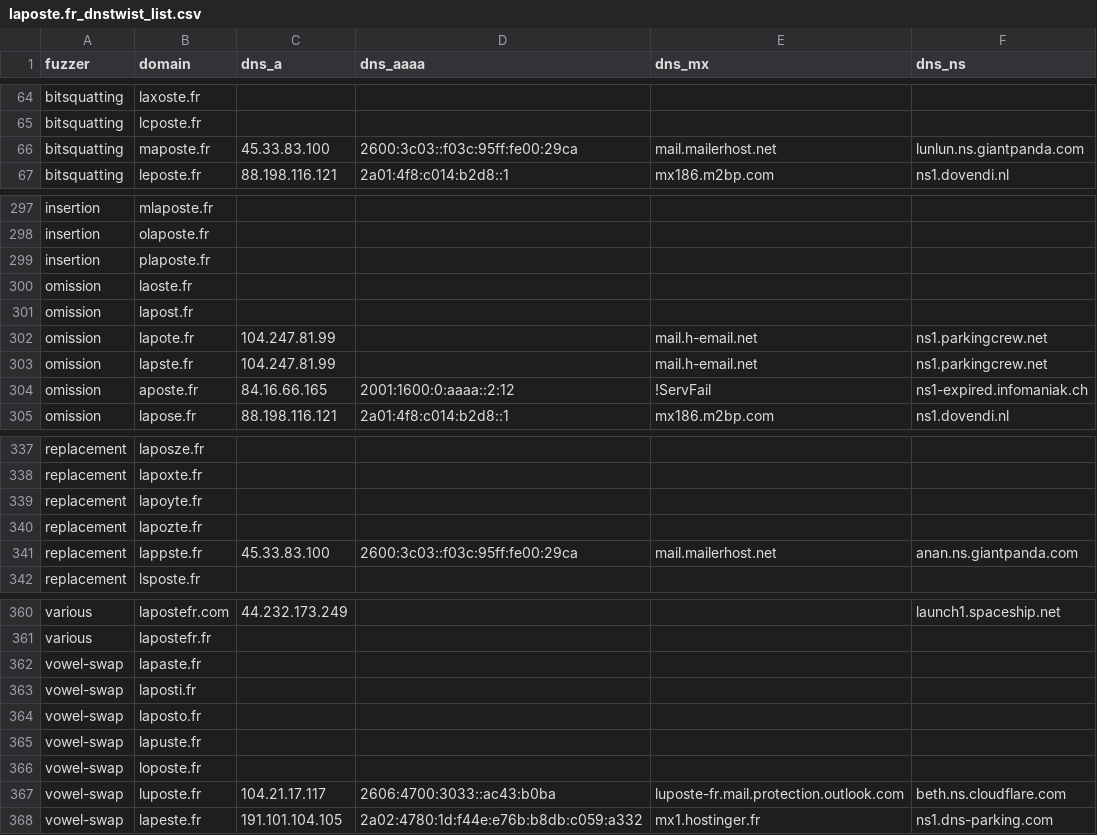
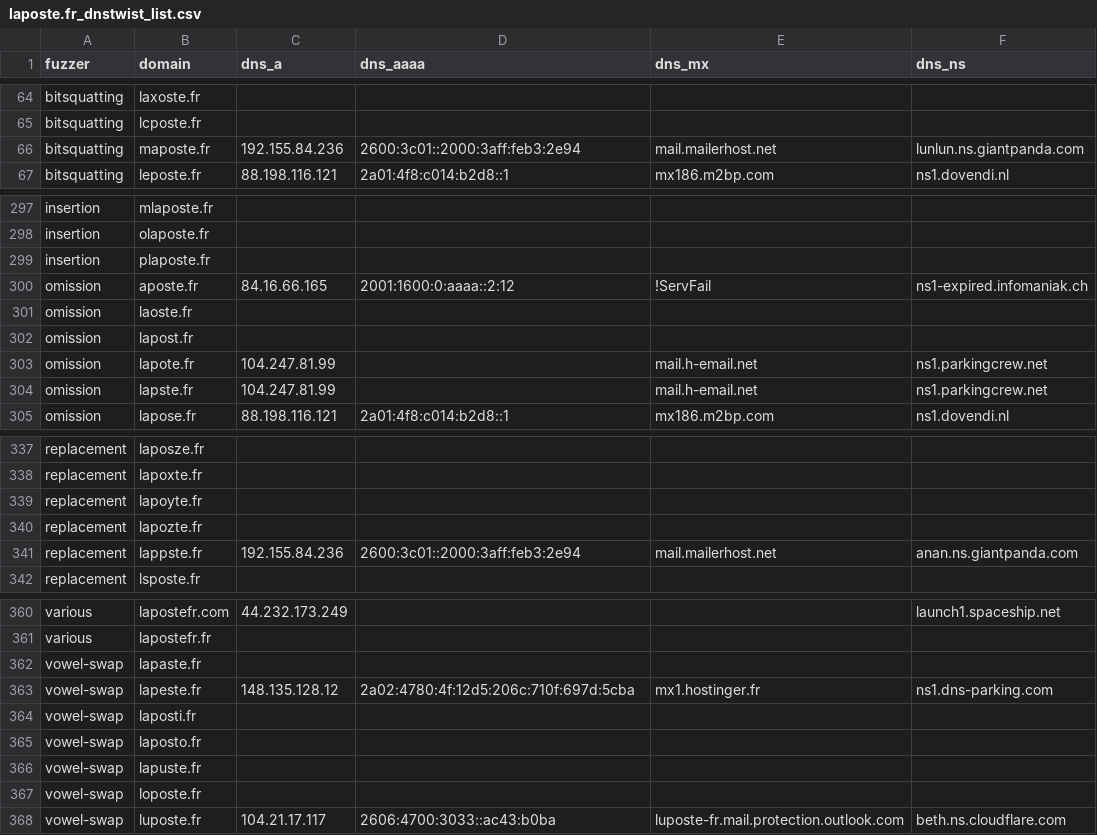
Before and after one commit to bhardwajRahul/awesome-lists, a CSV file: Lists/Phishing/DNSTWIST/laposte.fr_dnstwist_list.csv, drawn as a sheet; only a part is shown, gaps mark what is left out.

```diff
--- a/Lists/Phishing/DNSTWIST/laposte.fr_dnstwist_list.csv
+++ b/Lists/Phishing/DNSTWIST/laposte.fr_dnstwist_list.csv
@@ -65,3 +65,3 @@ bitsquatting,laxoste.fr,,,,
 bitsquatting,lcposte.fr,,,,
-bitsquatting,maposte.fr,45.33.83.100,2600:3c03::f03c:95ff:fe00:29ca,mail.mailerhost.net,lunlun.ns.giantpanda.com
+bitsquatting,maposte.fr,192.155.84.236,2600:3c01::2000:3aff:feb3:2e94,mail.mailerhost.net,lunlun.ns.giantpanda.com
 bitsquatting,leposte.fr,88.198.116.121,2a01:4f8:c014:b2d8::1,mx186.m2bp.com,ns1.dovendi.nl
@@ -299,2 +299,3 @@ insertion,olaposte.fr,,,,
 insertion,plaposte.fr,,,,
+omission,aposte.fr,84.16.66.165,2001:1600:0:aaaa::2:12,!ServFail,ns1-expired.infomaniak.ch
 omission,laoste.fr,,,,
@@ -303,3 +304,2 @@ omission,lapote.fr,104.247.81.99,,mail.h-email.net,ns1.parkingcrew.net
 omission,lapste.fr,104.247.81.99,,mail.h-email.net,ns1.parkingcrew.net
-omission,aposte.fr,84.16.66.165,2001:1600:0:aaaa::2:12,!ServFail,ns1-expired.infomaniak.ch
 omission,lapose.fr,88.198.116.121,2a01:4f8:c014:b2d8::1,mx186.m2bp.com,ns1.dovendi.nl
@@ -340,3 +340,3 @@ replacement,lapoyte.fr,,,,
 replacement,lapozte.fr,,,,
-replacement,lappste.fr,45.33.83.100,2600:3c03::f03c:95ff:fe00:29ca,mail.mailerhost.net,anan.ns.giantpanda.com
+replacement,lappste.fr,192.155.84.236,2600:3c01::2000:3aff:feb3:2e94,mail.mailerhost.net,anan.ns.giantpanda.com
 replacement,lsposte.fr,,,,
@@ -362,2 +362,3 @@ various,lapostefr.fr,,,,
 vowel-swap,lapaste.fr,,,,
+vowel-swap,lapeste.fr,148.135.128.12,2a02:4780:4f:12d5:206c:710f:697d:5cba,mx1.hostinger.fr,ns1.dns-parking.com
 vowel-swap,laposti.fr,,,,
@@ -367,2 +368 @@ vowel-swap,loposte.fr,,,,
 vowel-swap,luposte.fr,104.21.17.117,2606:4700:3033::ac43:b0ba,luposte-fr.mail.protection.outlook.com,beth.ns.cloudflare.com
-vowel-swap,lapeste.fr,191.101.104.105,2a02:4780:1d:f44e:e76b:b8db:c059:a332,mx1.hostinger.fr,ns1.dns-parking.com
```
Also changed, not shown: Lists/Phishing/DNSTWIST/fnacspectacles.com_dnstwist_list.csv, Lists/Phishing/DNSTWIST/leboncoin.fr_dnstwist_list.csv, 7 other files.
